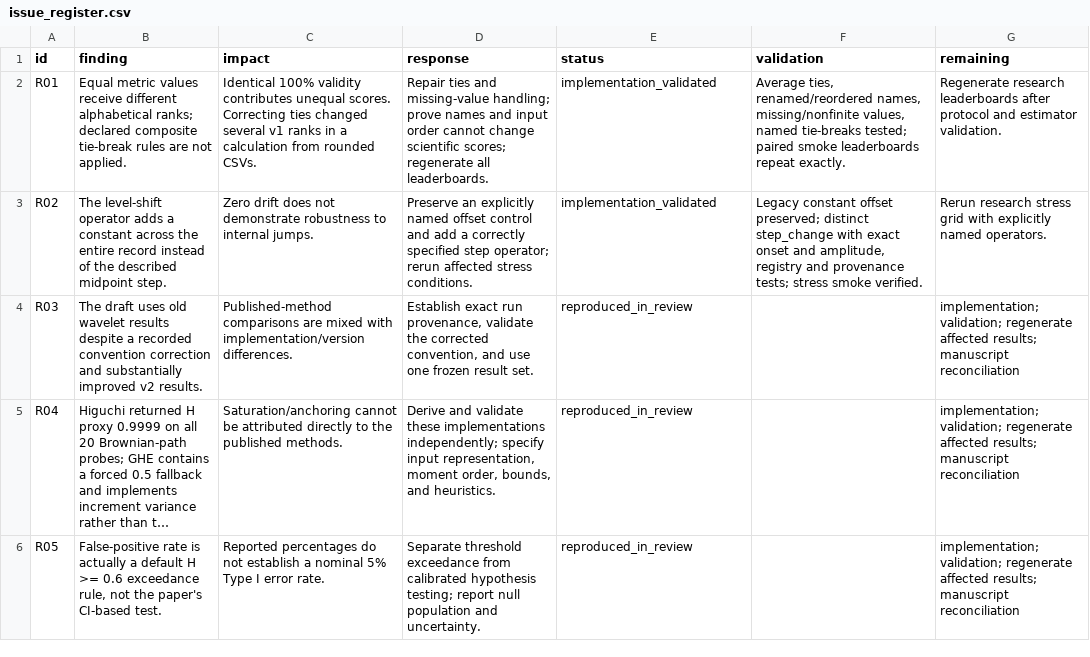
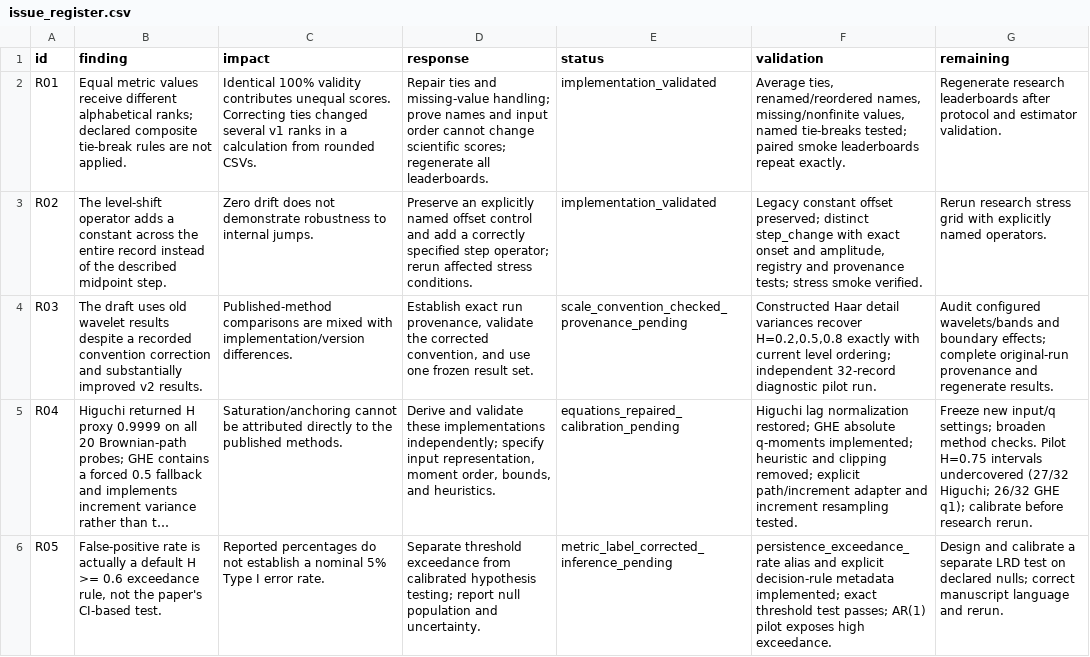
Before and after one commit to dave2k77/lrdbench, a CSV file: benchmark_experiment/remediation/issue_register.csv, drawn as a sheet; only a part is shown; long unchanged cells end in …; the diff covers the shown part only; the diff names each change by its address in the sheet, - before the commit and + after, or states it on an @@ line.

```diff
--- a/benchmark_experiment/remediation/issue_register.csv
+++ b/benchmark_experiment/remediation/issue_register.csv
-E4 (status): reproduced_in_review
+E4 (status): scale_convention_checked_provenance_pending
-F4 (validation): (empty)
+F4 (validation): Constructed Haar detail variances recover H=0.2,0.5,0.8 exactly with current level ordering; independent 32-record diagnostic pilot run.
-G4 (remaining): implementation; validation; regenerate affected results; manuscript reconciliation
+G4 (remaining): Audit configured wavelets/bands and boundary effects; complete original-run provenance and regenerate results.
-E5 (status): reproduced_in_review
+E5 (status): equations_repaired_calibration_pending
-F5 (validation): (empty)
+F5 (validation): Higuchi lag normalization restored; GHE absolute q-moments implemented; heuristic and clipping removed; explicit path/increment adapter and increment resampling tested.
-G5 (remaining): implementation; validation; regenerate affected results; manuscript reconciliation
+G5 (remaining): Freeze new input/q settings; broaden method checks. Pilot H=0.75 intervals undercovered (27/32 Higuchi; 26/32 GHE q1); calibrate before research rerun.
-E6 (status): reproduced_in_review
+E6 (status): metric_label_corrected_inference_pending
-F6 (validation): (empty)
+F6 (validation): persistence_exceedance_rate alias and explicit decision-rule metadata implemented; exact threshold test passes; AR(1) pilot exposes high exceedance.
-G6 (remaining): implementation; validation; regenerate affected results; manuscript reconciliation
+G6 (remaining): Design and calibrate a separate LRD test on declared nulls; correct manuscript language and rerun.
```
Also changed, not shown: 1 added row and 6 edited cells elsewhere in this file, benchmark_experiment/remediation/estimator_eligibility.csv, 27 other files.
